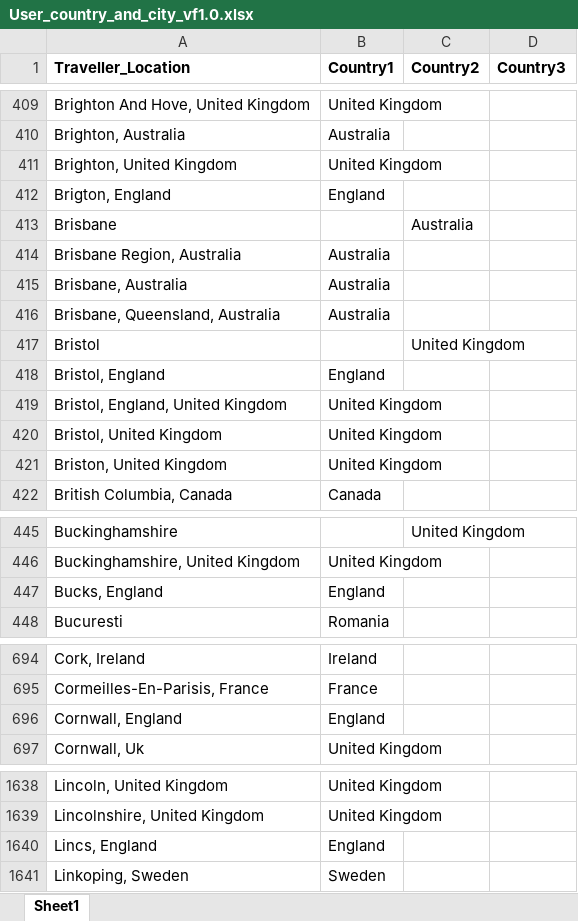
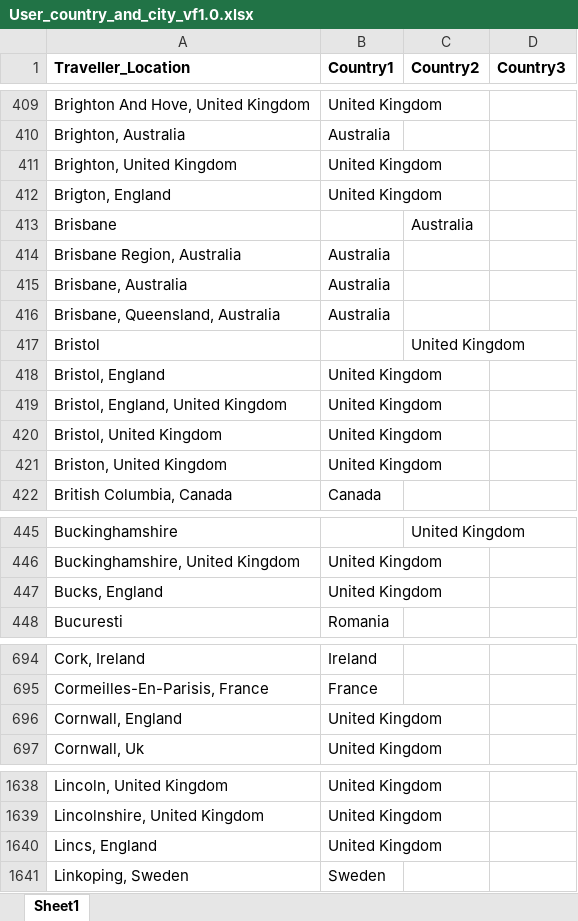
Before and after one commit to Rosh00L/EcoCapture, an Excel workbook: Source/User_country_and_city_vf1.0.xlsx, sheet Sheet1, drawn as a sheet; only a part is shown, gaps mark what is left out; values as stored, in another font and other column widths than the file's, no borders; the diff covers the shown part only; the diff names each change by its address in the sheet, - before the commit and + after, or states it on an @@ line.

```diff
--- a/Source/User_country_and_city_vf1.0.xlsx (sheet Sheet1)
+++ b/Source/User_country_and_city_vf1.0.xlsx (sheet Sheet1)
-B412 (Country1): England
+B412 (Country1): United Kingdom
-B418 (Country1): England
+B418 (Country1): United Kingdom
-B447 (Country1): England
+B447 (Country1): United Kingdom
-B696 (Country1): England
+B696 (Country1): United Kingdom
-B1640 (Country1): England
+B1640 (Country1): United Kingdom
```
Also changed, not shown: 6 edited cells elsewhere in this sheet, QC files/photographyvsnonall.xlsx, 3 other files.
